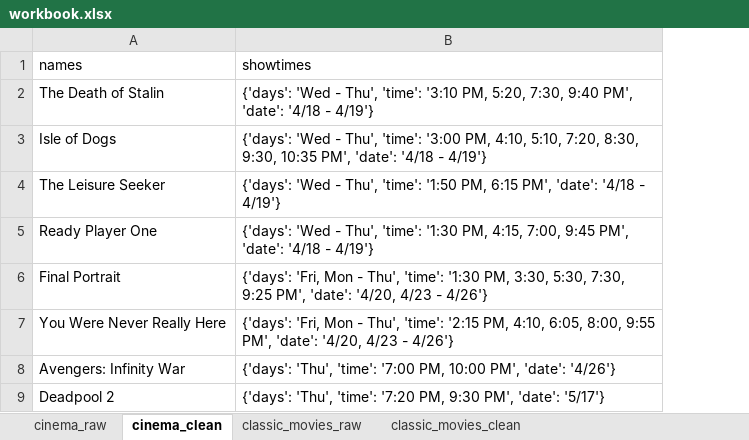
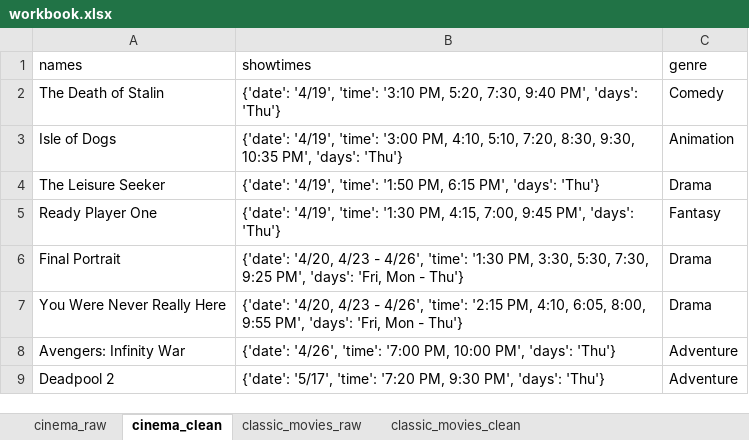
Before and after one commit to geminigrass/FilmLens, an Excel workbook: DataFile/workbook.xlsx, sheet cinema_clean, drawn as a sheet; values as stored, in another font and other column widths than the file's, no borders; the diff names each change by its address in the sheet, - before the commit and + after, or states it on an @@ line.

Commit message:
cinema:get genres

```diff
--- a/DataFile/workbook.xlsx (sheet cinema_clean)
+++ b/DataFile/workbook.xlsx (sheet cinema_clean)
+column C (genre), rows 2-9: Comedy | Animation | Drama | Fantasy | Drama | Drama | Adventure | Adventure
-B2 (showtimes): {'days': 'Wed - Thu', 'time': '3:10 PM, 5:20, 7:30, 9:40 PM', 'date': '4/18 - 4/19'}
+B2 (showtimes): {'date': '4/19', 'time': '3:10 PM, 5:20, 7:30, 9:40 PM', 'days': 'Thu'}
-B3 (showtimes): {'days': 'Wed - Thu', 'time': '3:00 PM, 4:10, 5:10, 7:20, 8:30, 9:30, 10:35 PM', 'date': '4/18 - 4/19'}
+B3 (showtimes): {'date': '4/19', 'time': '3:00 PM, 4:10, 5:10, 7:20, 8:30, 9:30, 10:35 PM', 'days': 'Thu'}
-B4 (showtimes): {'days': 'Wed - Thu', 'time': '1:50 PM, 6:15 PM', 'date': '4/18 - 4/19'}
+B4 (showtimes): {'date': '4/19', 'time': '1:50 PM, 6:15 PM', 'days': 'Thu'}
-B5 (showtimes): {'days': 'Wed - Thu', 'time': '1:30 PM, 4:15, 7:00, 9:45 PM', 'date': '4/18 - 4/19'}
+B5 (showtimes): {'date': '4/19', 'time': '1:30 PM, 4:15, 7:00, 9:45 PM', 'days': 'Thu'}
-B6 (showtimes): {'days': 'Fri, Mon - Thu', 'time': '1:30 PM, 3:30, 5:30, 7:30, 9:25 PM', 'date': '4/20, 4/23 - 4/26'}
+B6 (showtimes): {'date': '4/20, 4/23 - 4/26', 'time': '1:30 PM, 3:30, 5:30, 7:30, 9:25 PM', 'days': 'Fri, Mon - Thu'}
-B7 (showtimes): {'days': 'Fri, Mon - Thu', 'time': '2:15 PM, 4:10, 6:05, 8:00, 9:55 PM', 'date': '4/20, 4/23 - 4/26'}
+B7 (showtimes): {'date': '4/20, 4/23 - 4/26', 'time': '2:15 PM, 4:10, 6:05, 8:00, 9:55 PM', 'days': 'Fri, Mon - Thu'}
-B8 (showtimes): {'days': 'Thu', 'time': '7:00 PM, 10:00 PM', 'date': '4/26'}
+B8 (showtimes): {'date': '4/26', 'time': '7:00 PM, 10:00 PM', 'days': 'Thu'}
-B9 (showtimes): {'days': 'Thu', 'time': '7:20 PM, 9:30 PM', 'date': '5/17'}
+B9 (showtimes): {'date': '5/17', 'time': '7:20 PM, 9:30 PM', 'days': 'Thu'}
```
Also changed, not shown: 2 other files.
